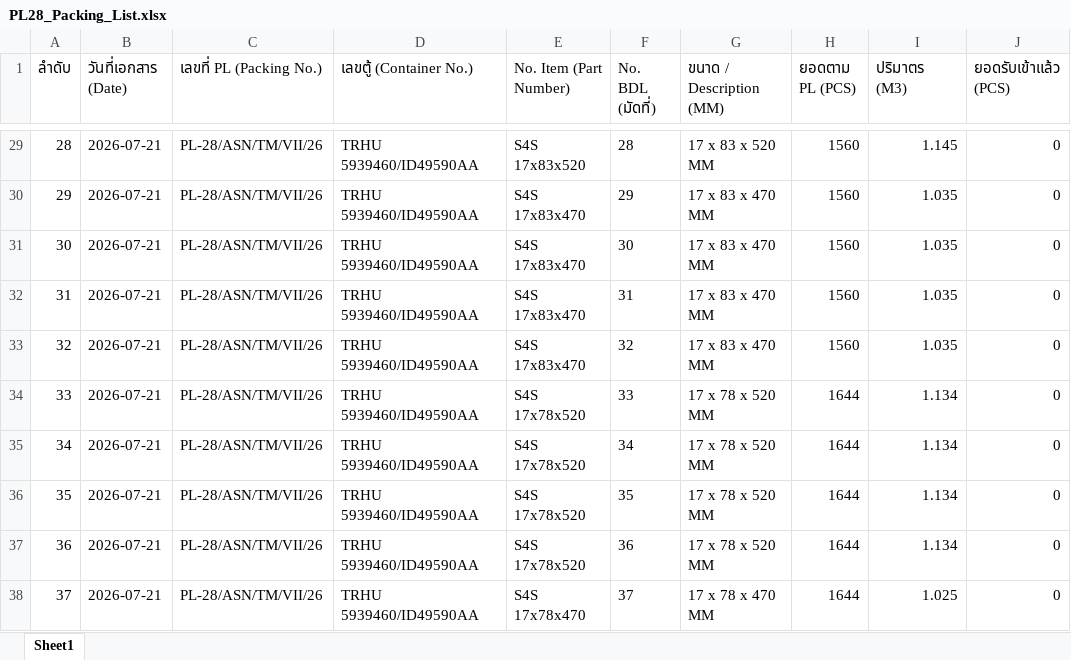
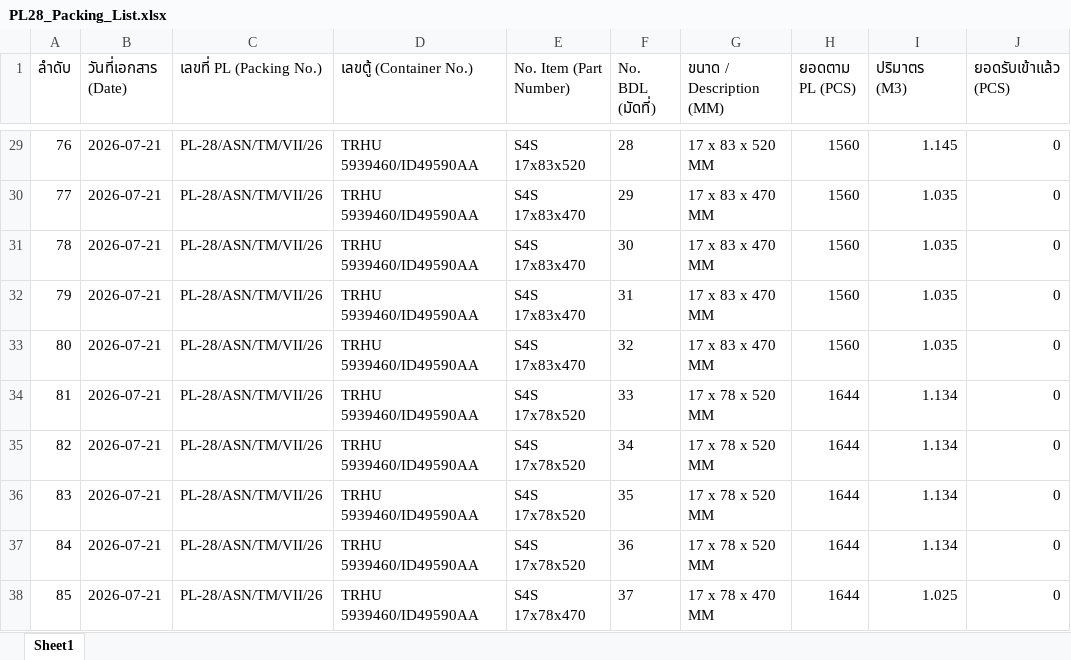
Before and after one commit to OHM-Begin/wood-chatbot, an Excel workbook: Data Invoice/PL28_Packing_List.xlsx, sheet Sheet1, drawn as a sheet; only a part is shown, gaps mark what is left out; values as stored, in another font and other column widths than the file's, no borders; the diff covers the shown part only; the diff names each change by its address in the sheet, - before the commit and + after, or states it on an @@ line.

```diff
--- a/Data Invoice/PL28_Packing_List.xlsx (sheet Sheet1)
+++ b/Data Invoice/PL28_Packing_List.xlsx (sheet Sheet1)
-A29 (ลำดับ): 28
+A29 (ลำดับ): 76
-A30 (ลำดับ): 29
+A30 (ลำดับ): 77
-A31 (ลำดับ): 30
+A31 (ลำดับ): 78
-A32 (ลำดับ): 31
+A32 (ลำดับ): 79
-A33 (ลำดับ): 32
+A33 (ลำดับ): 80
-A34 (ลำดับ): 33
+A34 (ลำดับ): 81
-A35 (ลำดับ): 34
+A35 (ลำดับ): 82
-A36 (ลำดับ): 35
+A36 (ลำดับ): 83
-A37 (ลำดับ): 36
+A37 (ลำดับ): 84
-A38 (ลำดับ): 37
+A38 (ลำดับ): 85
```
Also changed, not shown: 27 edited cells elsewhere in this sheet, 2 other files.
